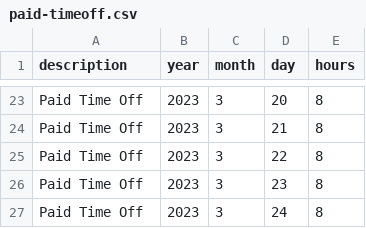
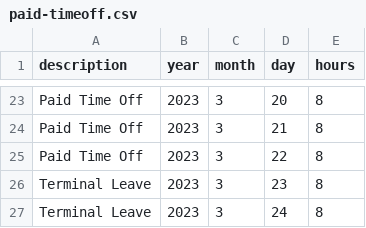
Before and after one commit to jkfields/gitpod-io, a CSV file: PyRetire/paid-timeoff.csv, drawn as a sheet; only a part is shown, gaps mark what is left out.

Commit message:
2022-11-10

```diff
--- a/PyRetire/paid-timeoff.csv
+++ b/PyRetire/paid-timeoff.csv
@@ -25,3 +25,3 @@ description,year,month,day,hours
 "Paid Time Off",2023,3,22,8
-"Paid Time Off",2023,3,23,8
-"Paid Time Off",2023,3,24,8
+"Terminal Leave",2023,3,23,8
+"Terminal Leave",2023,3,24,8
```
